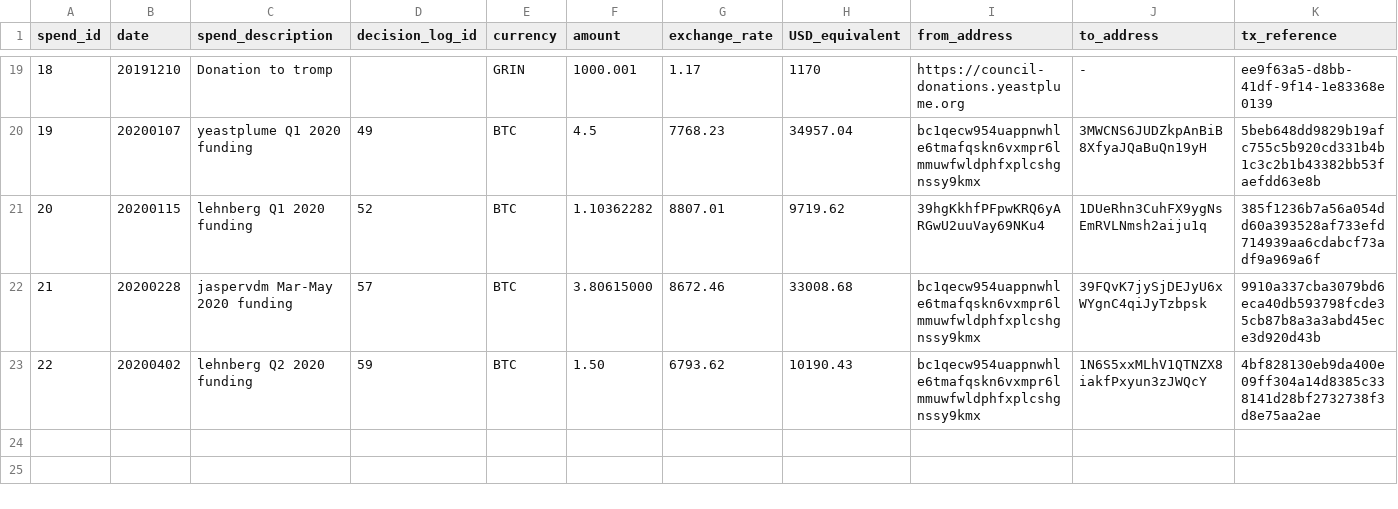
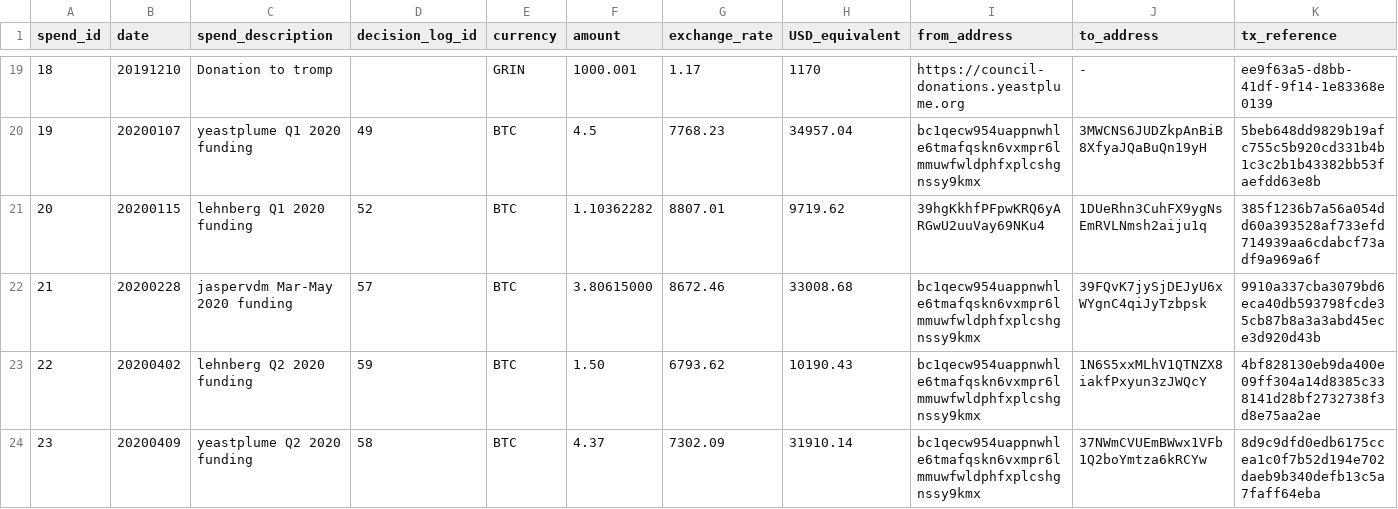
Before and after one commit to mimblewimble/grin-pm, a CSV file: financials/spending_log.csv, drawn as a sheet; only a part is shown, gaps mark what is left out; rows hold the shown columns only; the diff names each change by its address in the sheet, - before the commit and + after, or states it on an @@ line.

Commit message:
add yeastplume Q2 2020 funding to spending log

```diff
--- a/financials/spending_log.csv
+++ b/financials/spending_log.csv
+row 24: 23 | 20200409 | yeastplume Q2 2020 funding | 58 | BTC | 4.37 | 7302.09 | 31910.14 | bc1qecw954uappnwhle6tmafqskn6vxmpr6lmmuwfwldphfxplcshgnssy9kmx | 37NWmCVUEmBWwx1VFb1Q2boYmtza6kRCYw | 8d9c9dfd0edb6175ccea1c0f7b52d194e702daeb9b340defb13c5a7faff64eba
```
